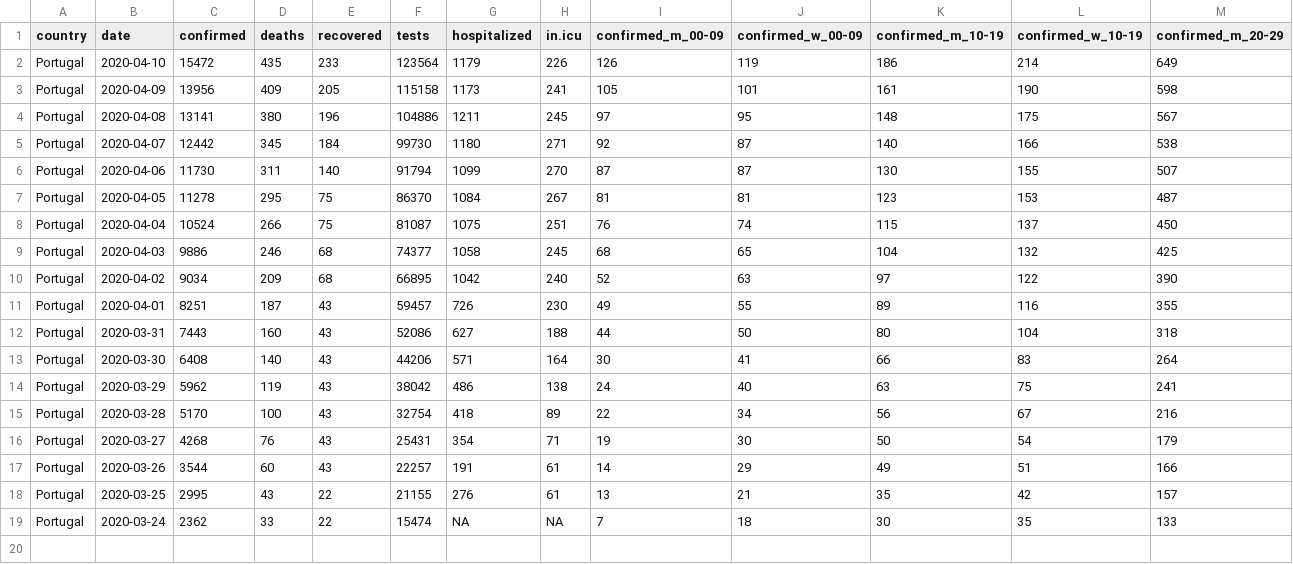
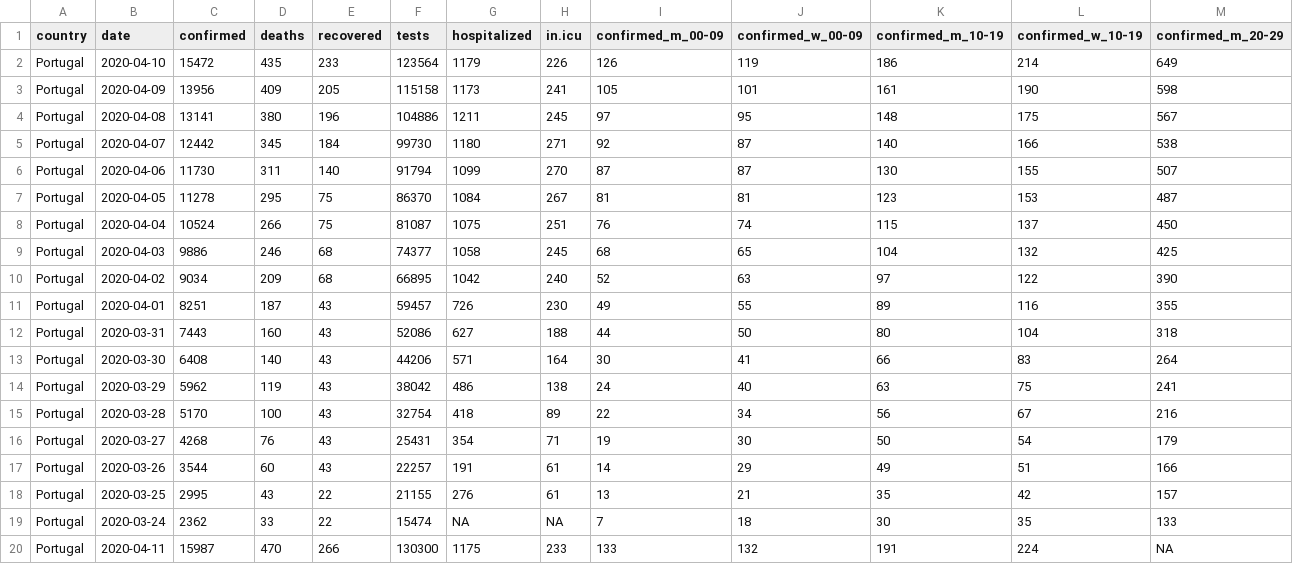
Before and after one commit to averissimo/covid19.pt.data, a CSV file: data/dgs_pt.csv, drawn as a sheet; only a part is shown; rows hold the shown columns only; the diff names each change by its address in the sheet, - before the commit and + after, or states it on an @@ line.

Commit message:
update data

```diff
--- a/data/dgs_pt.csv
+++ b/data/dgs_pt.csv
+row 20: Portugal | 2020-04-11 | 15987 | 470 | 266 | 130300 | 1175 | 233 | 133 | 132 | 191 | 224 | NA
```
Also changed, not shown: data/covid19_pt.csv, 3 other files.
